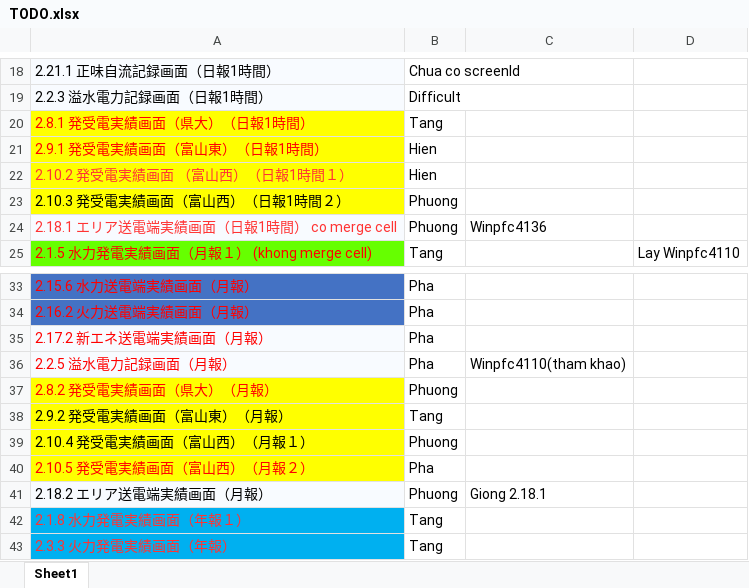
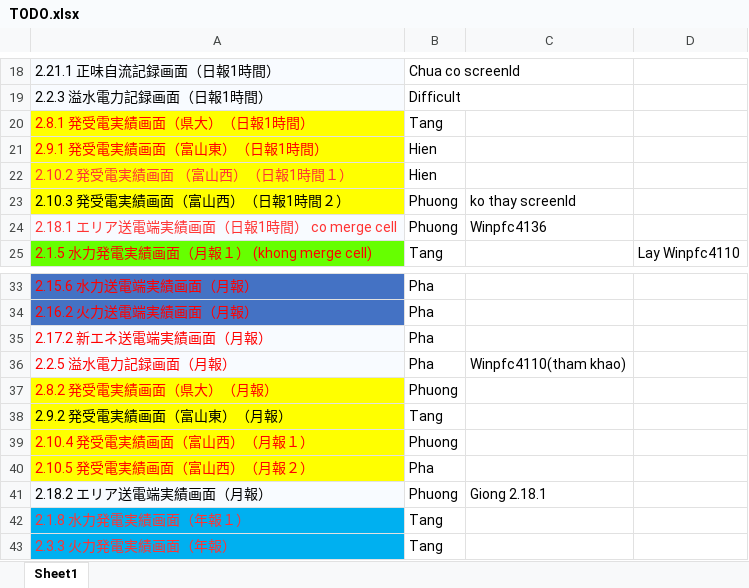
Before and after one commit to phuong-cse-iu/TODOLIST, an Excel workbook: TODO.xlsx, sheet Sheet1, drawn as a sheet; only a part is shown, gaps mark what is left out; values as stored, in another font and other column widths than the file's, no borders; the diff names each change by its address in the sheet, - before the commit and + after, or states it on an @@ line.

Commit message:
2.10.4

```diff
--- a/TODO.xlsx (sheet Sheet1)
+++ b/TODO.xlsx (sheet Sheet1)
-C23: (empty)
+C23: ko thay screenId
-A39 text colour: black
+A39 text colour: #FF0000
```
